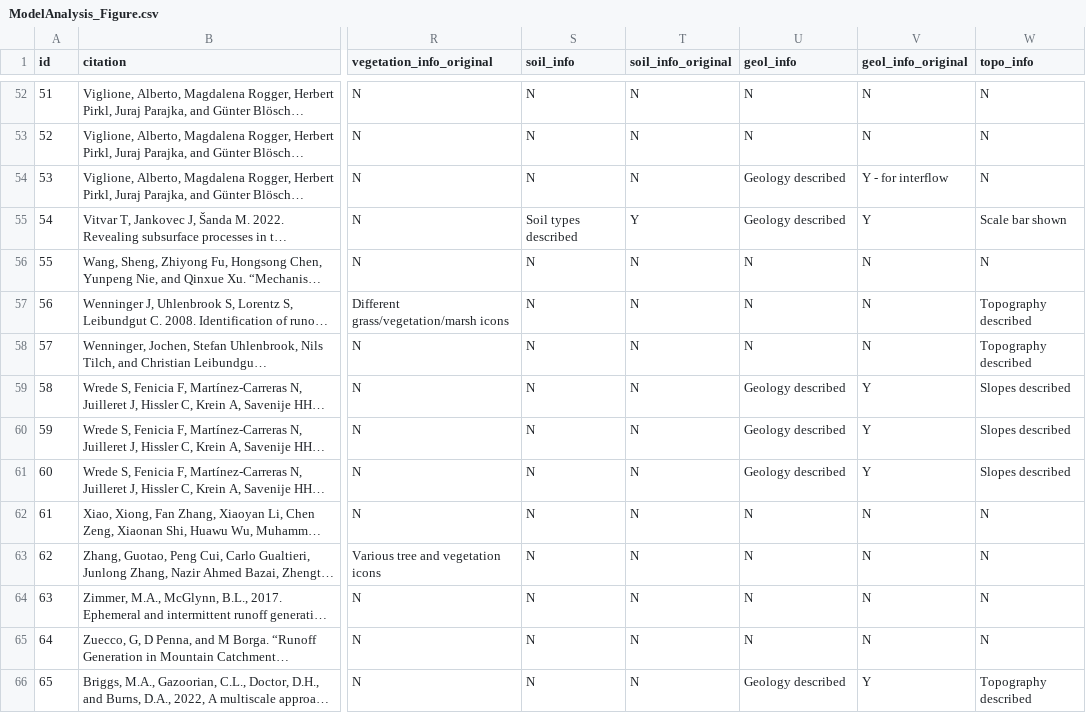
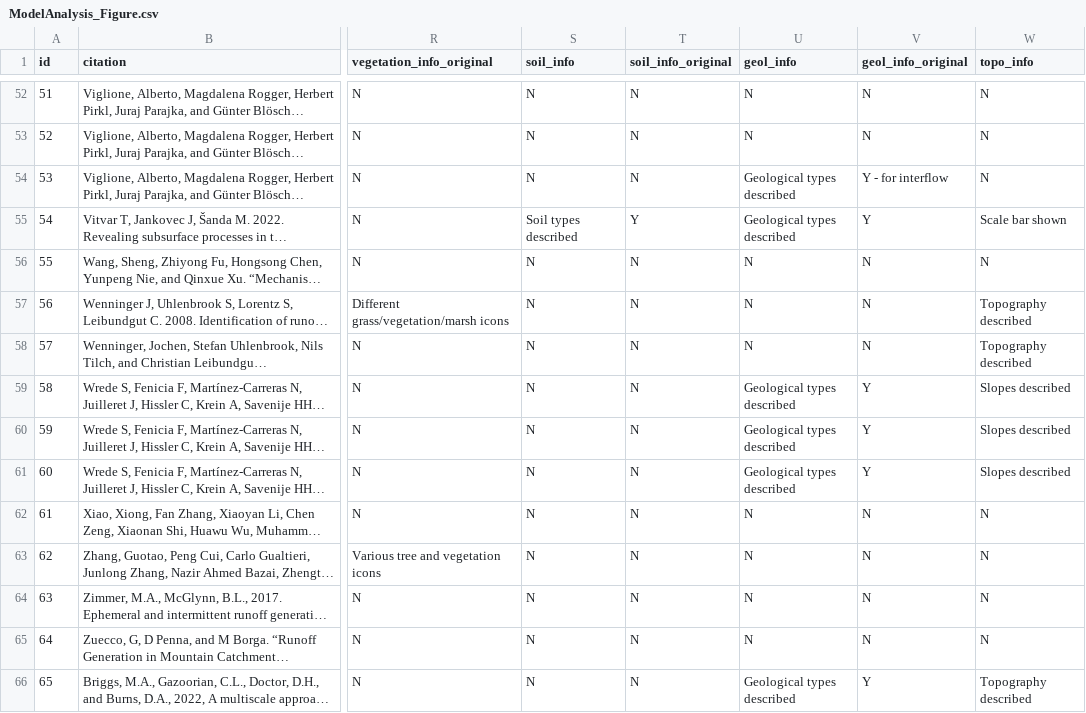
Before and after one commit to RY4GIT/perceptual-models, a CSV file: data/ModelAnalysis_Figure.csv, drawn as a sheet; only a part is shown, gaps mark what is left out; long unchanged cells end in …; the diff covers the shown part only; the diff names each change by its address in the sheet, - before the commit and + after, or states it on an @@ line.

```diff
--- a/data/ModelAnalysis_Figure.csv
+++ b/data/ModelAnalysis_Figure.csv
-U54:U55 (geol_info): Geology described
+U54:U55 (geol_info): Geological types described
-U59:U61 (geol_info): Geology described
+U59:U61 (geol_info): Geological types described
-U66 (geol_info): Geology described
+U66 (geol_info): Geological types described
```
Also changed, not shown: 1 added row and 21 edited cells elsewhere in this file, data/ModelAnalysis_Text.csv, 2 other files.
